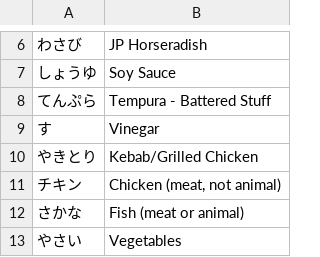
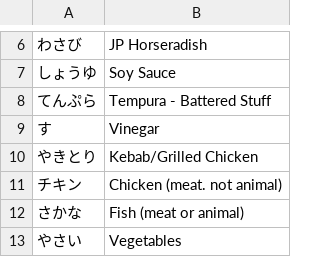
Before and after one commit to LonMcGregor/vocab, a CSV file: public/jp/FoodDrink.csv, drawn as a sheet; only a part is shown, gaps mark what is left out.

```diff
--- a/public/jp/FoodDrink.csv
+++ b/public/jp/FoodDrink.csv
@@ -10,3 +10,3 @@
 やきとり,Kebab/Grilled Chicken
-チキン,"Chicken (meat, not animal)"
+チキン,"Chicken (meat. not animal)"
 さかな,Fish (meat or animal)
```
Also changed, not shown: public/jp/Conversation.csv, public/jp/Home.csv, 4 other files.
